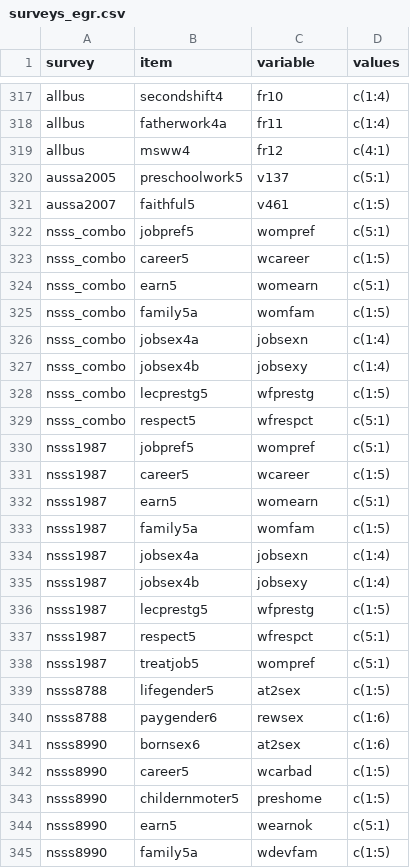
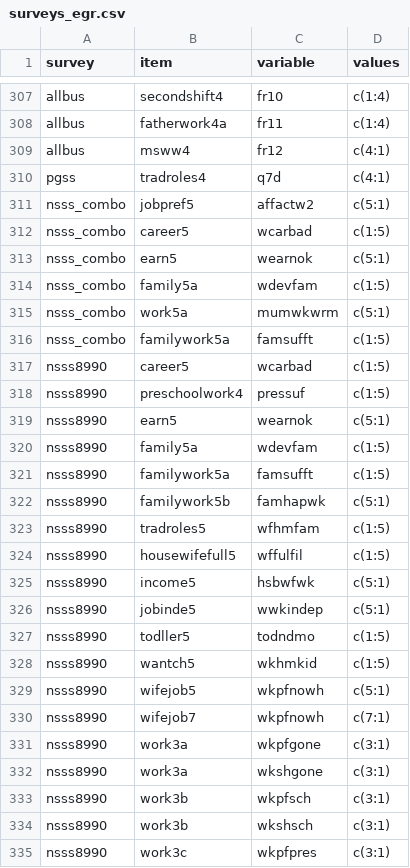
Before and after one commit to fsolt/dcpo_gender_roles, a CSV file: data-raw/surveys_egr.csv, drawn as a sheet; only a part is shown, gaps mark what is left out; the shorter side is filled out with more unchanged rows; the diff covers the shown part only.

Commit message:
clean up pgss, nsss, aussa2005, aussa2007

```diff
--- a/data-raw/surveys_egr.csv
+++ b/data-raw/surveys_egr.csv
@@ -319,26 +309,11 @@ allbus,fatherwork4a,fr11,c(1:4)
 allbus,msww4,fr12,c(4:1)
-aussa2005,preschoolwork5,v137,c(5:1)
-aussa2007,faithful5,v461,c(1:5)
-nsss_combo,jobpref5,wompref,c(5:1)
-nsss_combo,career5,wcareer,c(1:5)
-nsss_combo,earn5,womearn,c(5:1)
-nsss_combo,family5a,womfam,c(1:5)
-nsss_combo,jobsex4a,jobsexn,c(1:4)
-nsss_combo,jobsex4b,jobsexy,c(1:4)
-nsss_combo,lecprestg5,wfprestg,c(1:5)
-nsss_combo,respect5,wfrespct,c(5:1)
-nsss1987,jobpref5,wompref,c(5:1)
-nsss1987,career5,wcareer,c(1:5)
-nsss1987,earn5,womearn,c(5:1)
-nsss1987,family5a,womfam,c(1:5)
-nsss1987,jobsex4a,jobsexn,c(1:4)
-nsss1987,jobsex4b,jobsexy,c(1:4)
-nsss1987,lecprestg5,wfprestg,c(1:5)
-nsss1987,respect5,wfrespct,c(5:1)
-nsss1987,treatjob5,wompref,c(5:1)
-nsss8788,lifegender5,at2sex,c(1:5)
-nsss8788,paygender6,rewsex,c(1:6)
-nsss8990,bornsex6,at2sex,c(1:6)
+pgss,tradroles4,q7d,c(4:1)
+nsss_combo,jobpref5,affactw2,c(5:1)
+nsss_combo,career5,wcarbad,c(1:5)
+nsss_combo,earn5,wearnok,c(5:1)
+nsss_combo,family5a,wdevfam,c(1:5)
+nsss_combo,work5a,mumwkwrm ,c(5:1)
+nsss_combo,familywork5a,famsufft,c(1:5)
 nsss8990,career5,wcarbad,c(1:5)
-nsss8990,childernmoter5,preshome,c(1:5)
+nsss8990,preschoolwork4,pressuf,c(1:5)
 nsss8990,earn5,wearnok,c(5:1)
```
Also changed, not shown: 25 removed rows elsewhere in this file.
